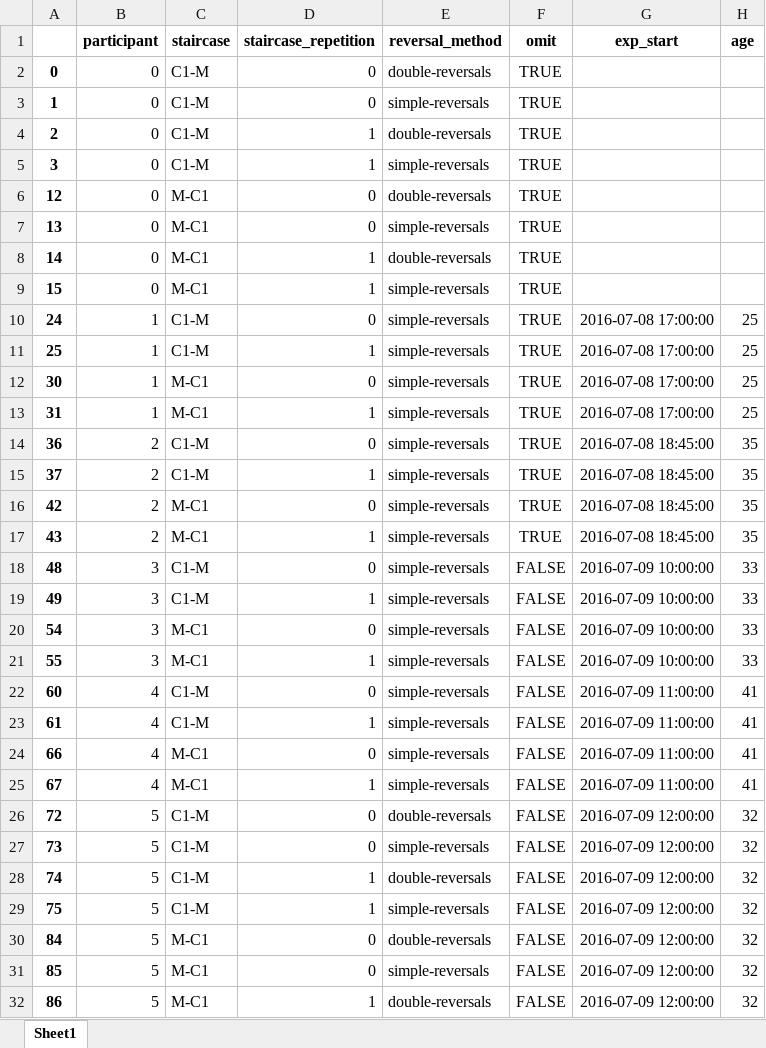
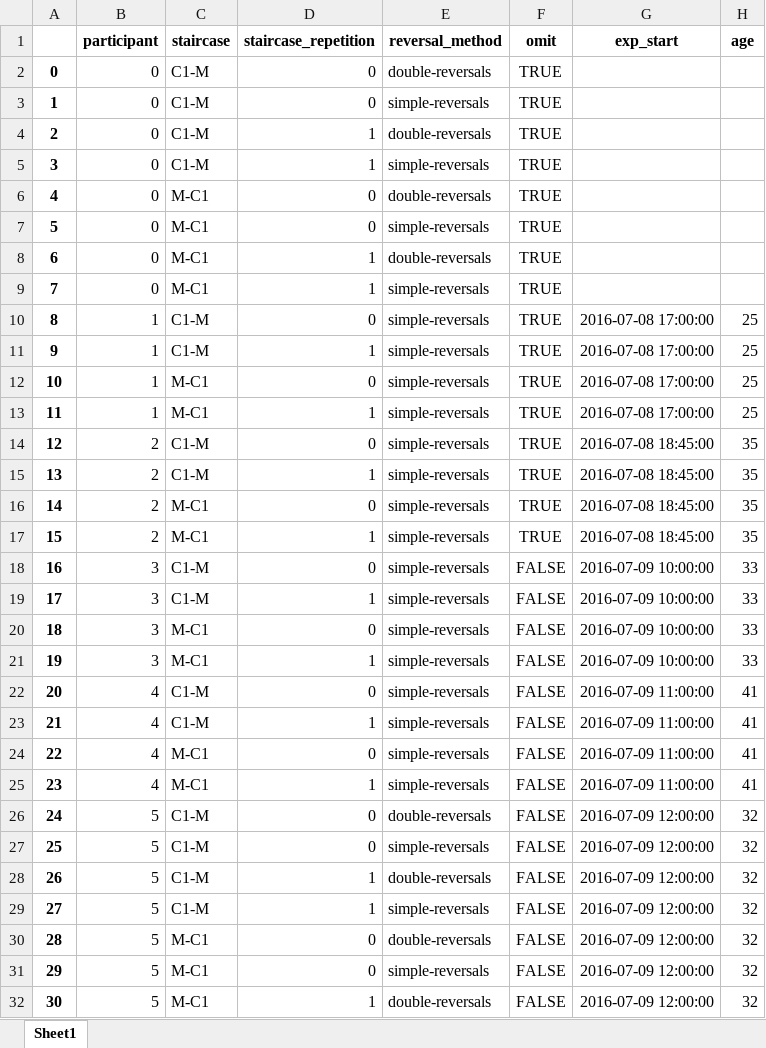
Before and after one commit to sdvillal/master-simone, an Excel workbook: simone/data/experiments.xlsx, sheet Sheet1, drawn as a sheet; only a part is shown; values as stored, in another font and other column widths than the file's, no borders; the diff covers the shown part only; the diff names each change by its address in the sheet, - before the commit and + after, or states it on an @@ line.

Commit message:
small cosmetics for experiments table

```diff
--- a/simone/data/experiments.xlsx (sheet Sheet1)
+++ b/simone/data/experiments.xlsx (sheet Sheet1)
-A6: 12
+A6: 4
-A7: 13
+A7: 5
-A8: 14
+A8: 6
-A9: 15
+A9: 7
-A10: 24
+A10: 8
-A11: 25
+A11: 9
-A12: 30
+A12: 10
-A13: 31
+A13: 11
-A14: 36
+A14: 12
-A15: 37
+A15: 13
-A16: 42
+A16: 14
-A17: 43
+A17: 15
-A18: 48
+A18: 16
-A19: 49
+A19: 17
-A20: 54
+A20: 18
-A21: 55
+A21: 19
-A22: 60
+A22: 20
-A23: 61
+A23: 21
-A24: 66
+A24: 22
-A25: 67
+A25: 23
-A26: 72
+A26: 24
-A27: 73
+A27: 25
-A28: 74
+A28: 26
-A29: 75
+A29: 27
-A30: 84
+A30: 28
-A31: 85
+A31: 29
-A32: 86
+A32: 30
```
Also changed, not shown: 447 edited cells elsewhere in this sheet, simone/data/colors.xlsx, simone/data/participants.xlsx, 7 other files.
